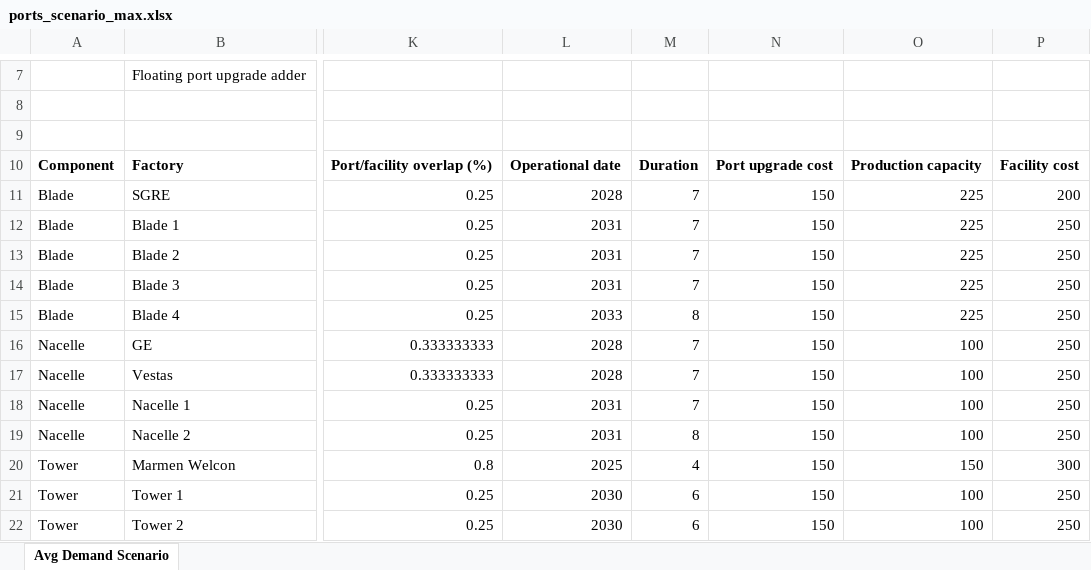
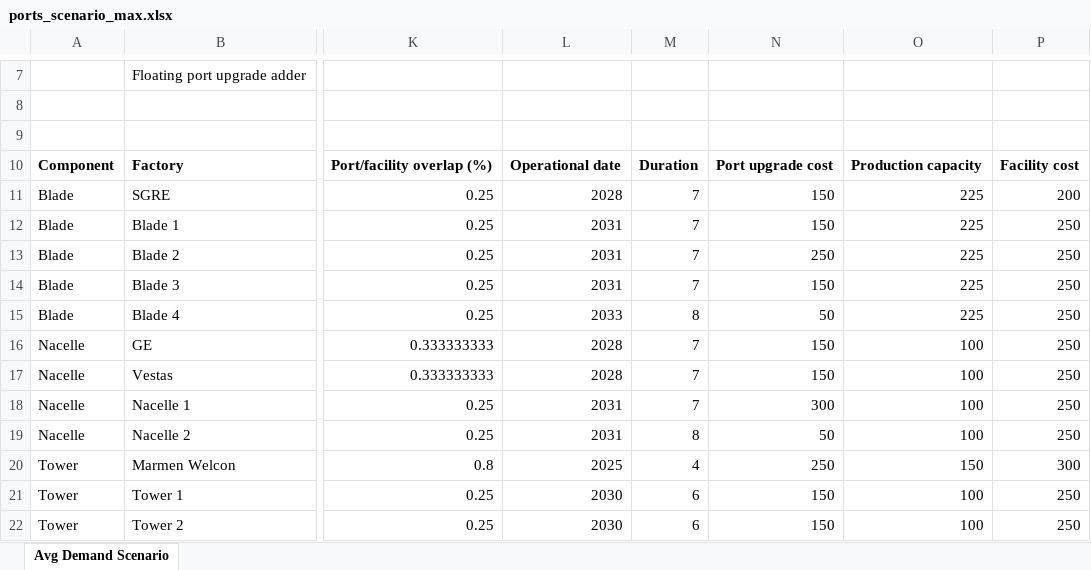
Before and after one commit to Matt-Shields/supply-chain-roadmap, an Excel workbook: fabrication_ports/ports_scenario_max.xlsx, sheet Avg Demand Scenario, drawn as a sheet; only a part is shown, gaps mark what is left out; values as stored, in another font and other column widths than the file's, no borders; charts and pictures not drawn; the diff covers the shown part only; the diff names each change by its address in the sheet, - before the commit and + after, or states it on an @@ line.

```diff
--- a/fabrication_ports/ports_scenario_max.xlsx (sheet Avg Demand Scenario)
+++ b/fabrication_ports/ports_scenario_max.xlsx (sheet Avg Demand Scenario)
-N13: 150
+N13: 250
-N15: 150
+N15: 50
-N18: 150
+N18: 300
-N19: 150
+N19: 50
-N20: 150
+N20: 250
```
Also changed, not shown: 1 added row, 5 removed rows and 5 edited cells elsewhere in this sheet, formulas that keep their value, charts or pictures, fabrication_ports/ports_scenario_min.xlsx.
